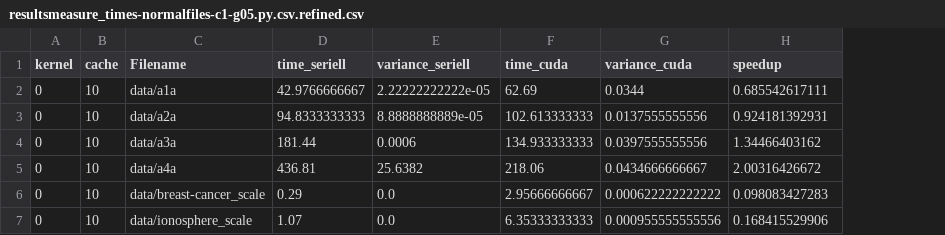
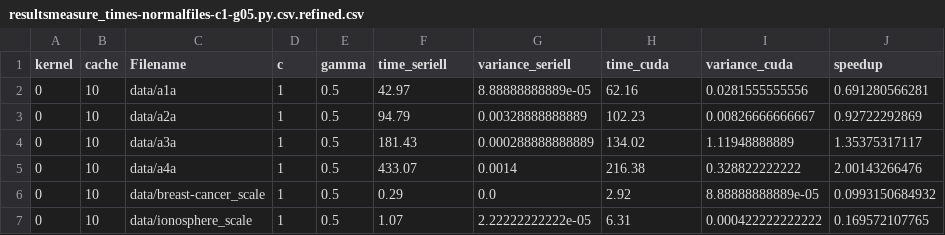
Before and after one commit to sietschie/svm-cuda, a CSV file: resultsmeasure_times-normalfiles-c1-g05.py.csv.refined.csv, drawn as a sheet; only a part is shown; addresses are those after the commit; the diff covers the shown part only; the diff names each change by its address in the sheet, - before the commit and + after, or states it on an @@ line.

```diff
--- a/resultsmeasure_times-normalfiles-c1-g05.py.csv.refined.csv
+++ b/resultsmeasure_times-normalfiles-c1-g05.py.csv.refined.csv
+column D (c), rows 2-7: all 1
+column E (gamma), rows 2-7: all 0.5
-F2 (time_seriell): 42.9766666667
+F2 (time_seriell): 42.97
-G2 (variance_seriell): 2.22222222222e-05
+G2 (variance_seriell): 8.88888888889e-05
-H2 (time_cuda): 62.69
+H2 (time_cuda): 62.16
-I2 (variance_cuda): 0.0344
+I2 (variance_cuda): 0.0281555555556
-J2 (speedup): 0.685542617111
+J2 (speedup): 0.691280566281
-F3 (time_seriell): 94.8333333333
+F3 (time_seriell): 94.79
-G3 (variance_seriell): 8.8888888889e-05
+G3 (variance_seriell): 0.00328888888889
-H3 (time_cuda): 102.613333333
+H3 (time_cuda): 102.23
-I3 (variance_cuda): 0.0137555555556
+I3 (variance_cuda): 0.00826666666667
-J3 (speedup): 0.924181392931
+J3 (speedup): 0.92722292869
-F4 (time_seriell): 181.44
+F4 (time_seriell): 181.43
-G4 (variance_seriell): 0.0006
+G4 (variance_seriell): 0.000288888888889
-H4 (time_cuda): 134.933333333
+H4 (time_cuda): 134.02
-I4 (variance_cuda): 0.0397555555556
+I4 (variance_cuda): 1.11948888889
-J4 (speedup): 1.34466403162
+J4 (speedup): 1.35375317117
-F5 (time_seriell): 436.81
+F5 (time_seriell): 433.07
-G5 (variance_seriell): 25.6382
+G5 (variance_seriell): 0.0014
-H5 (time_cuda): 218.06
+H5 (time_cuda): 216.38
-I5 (variance_cuda): 0.0434666666667
+I5 (variance_cuda): 0.328822222222
-J5 (speedup): 2.00316426672
+J5 (speedup): 2.00143266476
-H6 (time_cuda): 2.95666666667
+H6 (time_cuda): 2.92
-I6 (variance_cuda): 0.000622222222222
+I6 (variance_cuda): 8.88888888889e-05
-J6 (speedup): 0.098083427283
+J6 (speedup): 0.0993150684932
-G7 (variance_seriell): 0.0
+G7 (variance_seriell): 2.22222222222e-05
-H7 (time_cuda): 6.35333333333
+H7 (time_cuda): 6.31
-I7 (variance_cuda): 0.000955555555556
+I7 (variance_cuda): 0.000422222222222
-J7 (speedup): 0.168415529906
+J7 (speedup): 0.169572107765
```
Also changed, not shown: 79 edited cells elsewhere in this file, resultsmeasure_times-normalfiles-libsvmbest.py.csv, resultsmeasure_times-randfiles-vary-density.py.csv, 6 other files.
